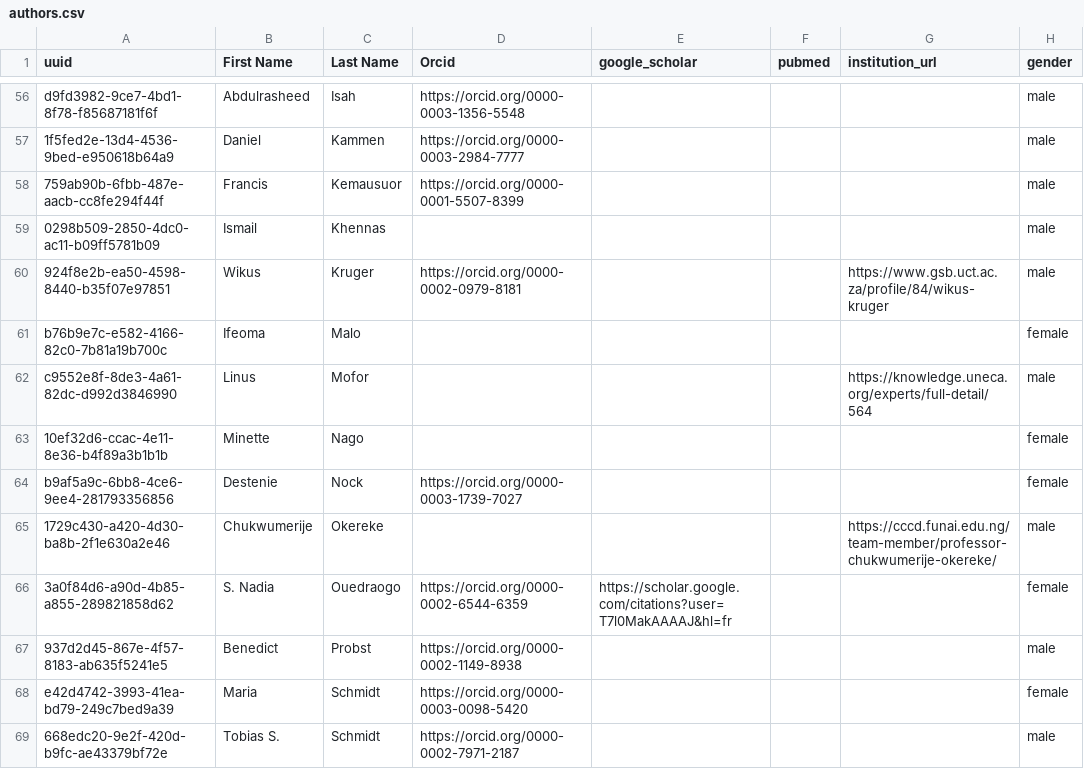
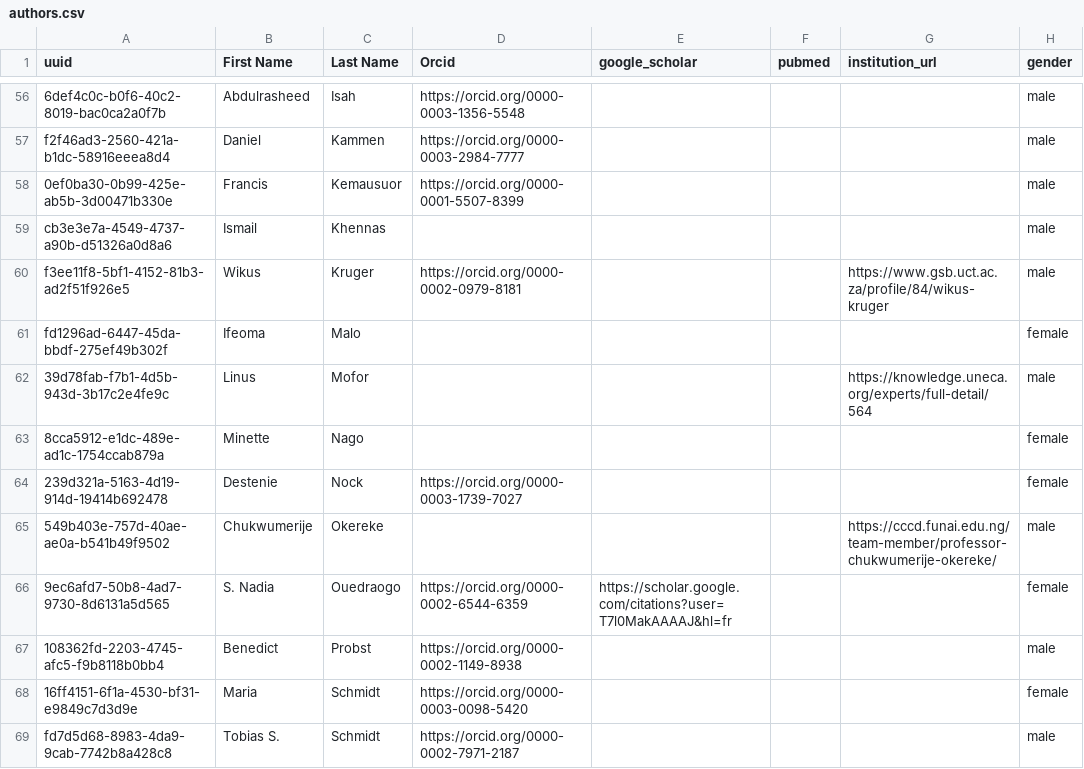
Before and after one commit to ClimateCompatibleGrowth/research_index, a CSV file: data/authors.csv, drawn as a sheet; only a part is shown, gaps mark what is left out; the diff covers the shown part only; the diff names each change by its address in the sheet, - before the commit and + after, or states it on an @@ line.

```diff
--- a/data/authors.csv
+++ b/data/authors.csv
-A56 (uuid): d9fd3982-9ce7-4bd1-8f78-f85687181f6f
+A56 (uuid): 6def4c0c-b0f6-40c2-8019-bac0ca2a0f7b
-A57 (uuid): 1f5fed2e-13d4-4536-9bed-e950618b64a9
+A57 (uuid): f2f46ad3-2560-421a-b1dc-58916eeea8d4
-A58 (uuid): 759ab90b-6fbb-487e-aacb-cc8fe294f44f
+A58 (uuid): 0ef0ba30-0b99-425e-ab5b-3d00471b330e
-A59 (uuid): 0298b509-2850-4dc0-ac11-b09ff5781b09
+A59 (uuid): cb3e3e7a-4549-4737-a90b-d51326a0d8a6
-A60 (uuid): 924f8e2b-ea50-4598-8440-b35f07e97851
+A60 (uuid): f3ee11f8-5bf1-4152-81b3-ad2f51f926e5
-A61 (uuid): b76b9e7c-e582-4166-82c0-7b81a19b700c
+A61 (uuid): fd1296ad-6447-45da-bbdf-275ef49b302f
-A62 (uuid): c9552e8f-8de3-4a61-82dc-d992d3846990
+A62 (uuid): 39d78fab-f7b1-4d5b-943d-3b17c2e4fe9c
-A63 (uuid): 10ef32d6-ccac-4e11-8e36-b4f89a3b1b1b
+A63 (uuid): 8cca5912-e1dc-489e-ad1c-1754ccab879a
-A64 (uuid): b9af5a9c-6bb8-4ce6-9ee4-281793356856
+A64 (uuid): 239d321a-5163-4d19-914d-19414b692478
-A65 (uuid): 1729c430-a420-4d30-ba8b-2f1e630a2e46
+A65 (uuid): 549b403e-757d-40ae-ae0a-b541b49f9502
-A66 (uuid): 3a0f84d6-a90d-4b85-a855-289821858d62
+A66 (uuid): 9ec6afd7-50b8-4ad7-9730-8d6131a5d565
-A67 (uuid): 937d2d45-867e-4f57-8183-ab635f5241e5
+A67 (uuid): 108362fd-2203-4745-afc5-f9b8118b0bb4
-A68 (uuid): e42d4742-3993-41ea-bd79-249c7bed9a39
+A68 (uuid): 16ff4151-6f1a-4530-bf31-e9849c7d3d9e
-A69 (uuid): 668edc20-9e2f-420d-b9fc-ae43379bf72e
+A69 (uuid): fd7d5d68-8983-4da9-9cab-7742b8a428c8
```
Also changed, not shown: 140 edited cells elsewhere in this file, data/papers.csv, data/relations.csv, 7 other files.
